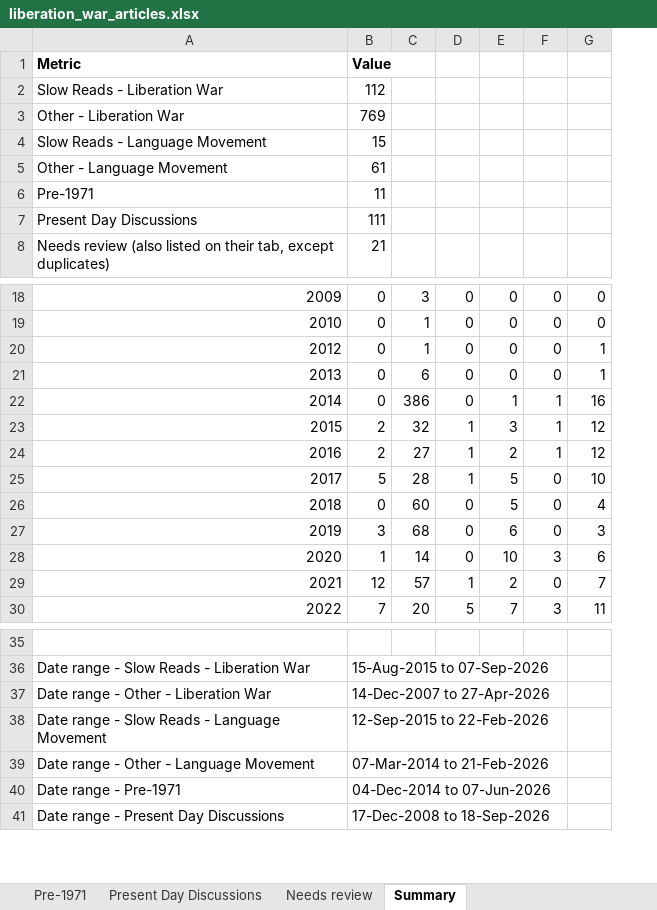
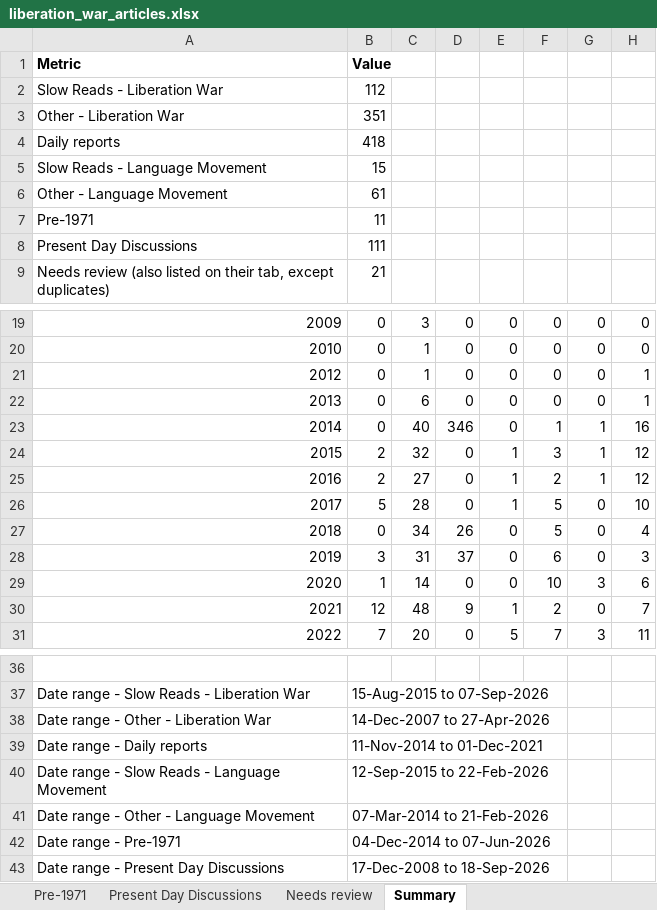
Before and after one commit to tdsplus/daily-star-liberation-war, an Excel workbook: liberation_war_articles.xlsx, sheet Summary, drawn as a sheet; only a part is shown, gaps mark what is left out; values as stored, in another font and other column widths than the file's, no borders; addresses are those after the commit; the diff names each change by its address in the sheet, - before the commit and + after, or states it on an @@ line.

```diff
--- a/liberation_war_articles.xlsx (sheet Summary)
+++ b/liberation_war_articles.xlsx (sheet Summary)
+column D, rows 19-31: 0 | 0 | 0 | 0 | 346 | 0 | 0 | 0 | 26 | 37 | 0 | 9 | 0
-B3: 769
+B3: 351
+row 4: Daily reports | 418
-C23: 386
+C23: 40
-C27: 60
+C27: 34
-C28: 68
+C28: 31
-C30: 57
+C30: 48
+row 39: Date range - Daily reports | 11-Nov-2014 to 01-Dec-2021
```
Also changed, not shown: sheet Other - Liberation War, other sheet tabs, 5 other files.
